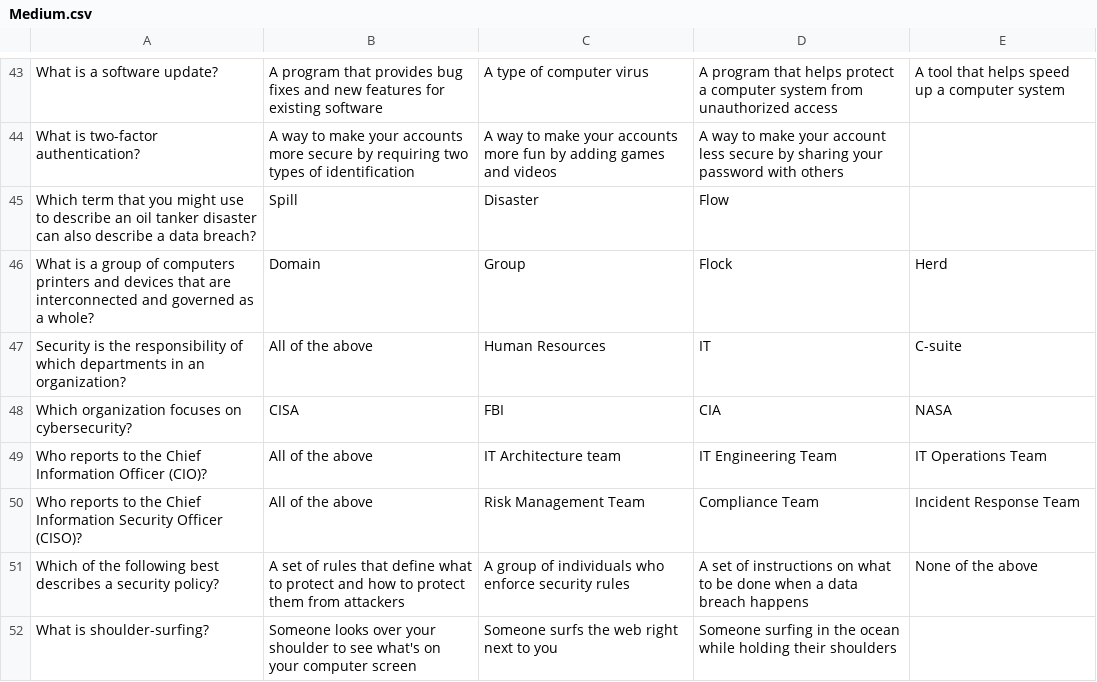
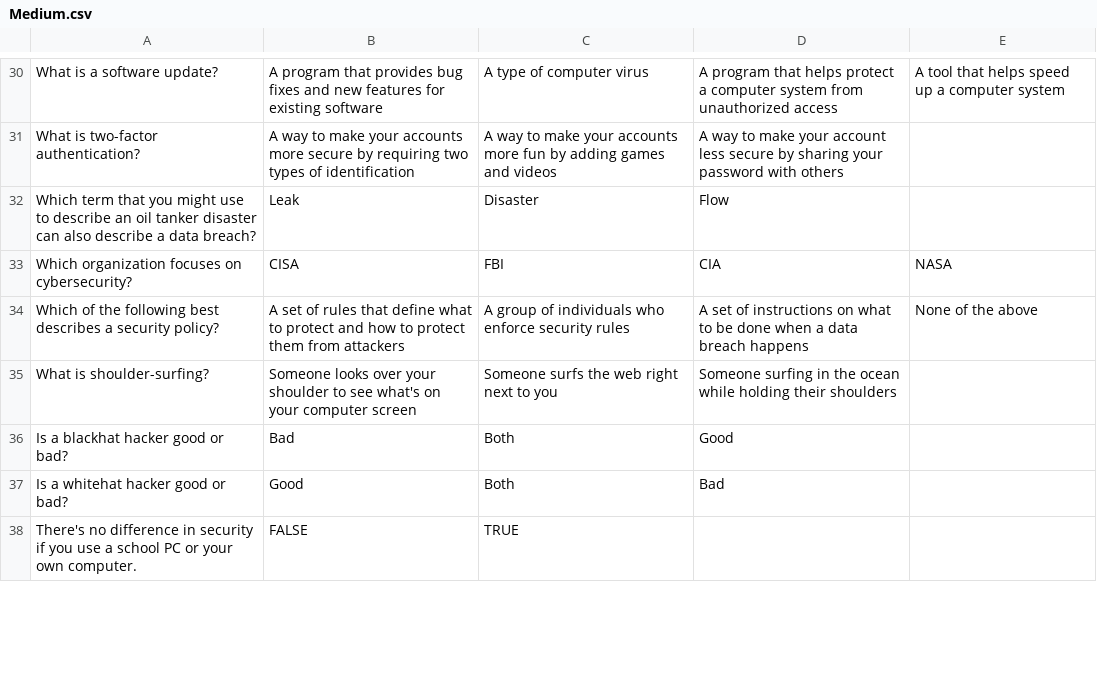
Before and after one commit to niapoor/FishingForPhishes, a CSV file: Medium.csv, drawn as a sheet; only a part is shown, gaps mark what is left out; the shorter side is filled out with more unchanged rows; the diff covers the shown part only.

```diff
--- a/Medium.csv
+++ b/Medium.csv
@@ -44,8 +31,4 @@ What is a software update?,A program that provides bug fixes and new features fo
 What is two-factor authentication?,A way to make your accounts more secure by requiring two types of identification,A way to make your accounts more fun by adding games and videos,A way to make your account less secure by sharing your password with others,
-Which term that you might use to describe an oil tanker disaster can also describe a data breach?,Spill,Disaster,Flow,
-What is a group of computers printers and devices that are interconnected and governed as a whole?,Domain,Group,Flock,Herd
-Security is the responsibility of which departments in an organization?,All of the above ,Human Resources,IT,C-suite
+Which term that you might use to describe an oil tanker disaster can also describe a data breach?,Leak,Disaster,Flow,
 Which organization focuses on cybersecurity?,CISA,FBI,CIA,NASA
-Who reports to the Chief Information Officer (CIO)?,All of the above ,IT Architecture team,IT Engineering Team,IT Operations Team
-Who reports to the Chief Information Security Officer (CISO)?,All of the above ,Risk Management Team,Compliance Team,Incident Response Team
 Which of the following best describes a security policy?,A set of rules that define what to protect and how to protect them from attackers,A group of individuals who enforce security rules,A set of instructions on what to be done when a data breach happens,None of the above
```
Also changed, not shown: 3 added rows, 18 removed rows and 23 edited cells elsewhere in this file.
